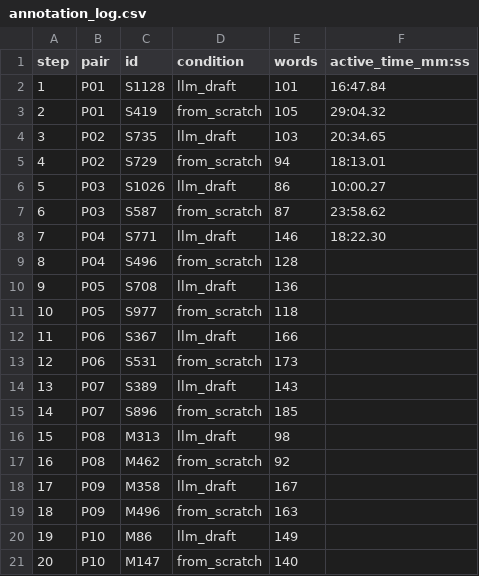
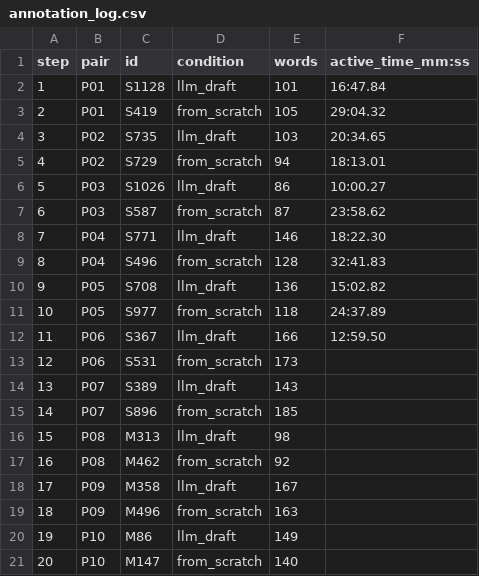
Before and after one commit to soilwise-he/soil-health-knowledge-graph, a CSV file: benchmarks/effort_study/annotation_log.csv, drawn as a sheet.

Commit message:
update effort study annotations and log

```diff
--- a/benchmarks/effort_study/annotation_log.csv
+++ b/benchmarks/effort_study/annotation_log.csv
@@ -8,6 +8,6 @@ step,pair,id,condition,words,active_time_mm:ss
 7,P04,S771,llm_draft,146,18:22.30
-8,P04,S496,from_scratch,128,
-9,P05,S708,llm_draft,136,
-10,P05,S977,from_scratch,118,
-11,P06,S367,llm_draft,166,
+8,P04,S496,from_scratch,128,32:41.83
+9,P05,S708,llm_draft,136,15:02.82
+10,P05,S977,from_scratch,118,24:37.89
+11,P06,S367,llm_draft,166,12:59.50
 12,P06,S531,from_scratch,173,
```
Also changed, not shown: 1 other file.
